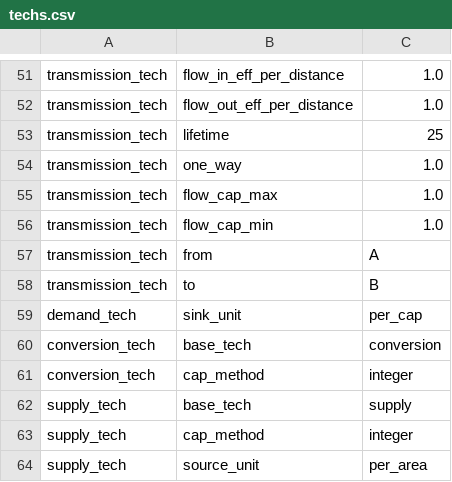
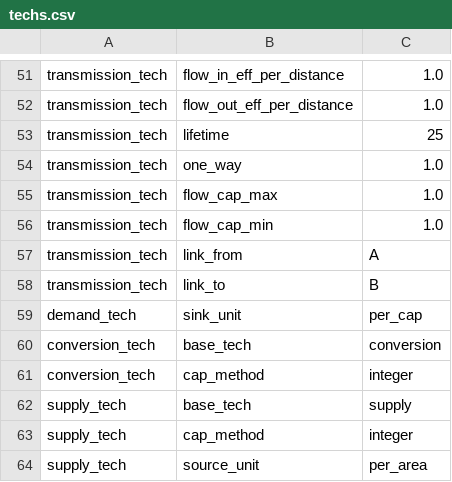
Before and after one commit to calliope-project/calliope, a CSV file: docs/hooks/dummy_model/techs.csv, drawn as a sheet; only a part is shown, gaps mark what is left out.

```diff
--- a/docs/hooks/dummy_model/techs.csv
+++ b/docs/hooks/dummy_model/techs.csv
@@ -56,4 +56,4 @@ transmission_tech,flow_cap_max,1.0
 transmission_tech,flow_cap_min,1.0
-transmission_tech,from,A
-transmission_tech,to,B
+transmission_tech,link_from,A
+transmission_tech,link_to,B
 demand_tech,sink_unit,per_cap
```
Also changed, not shown: 19 other files.
